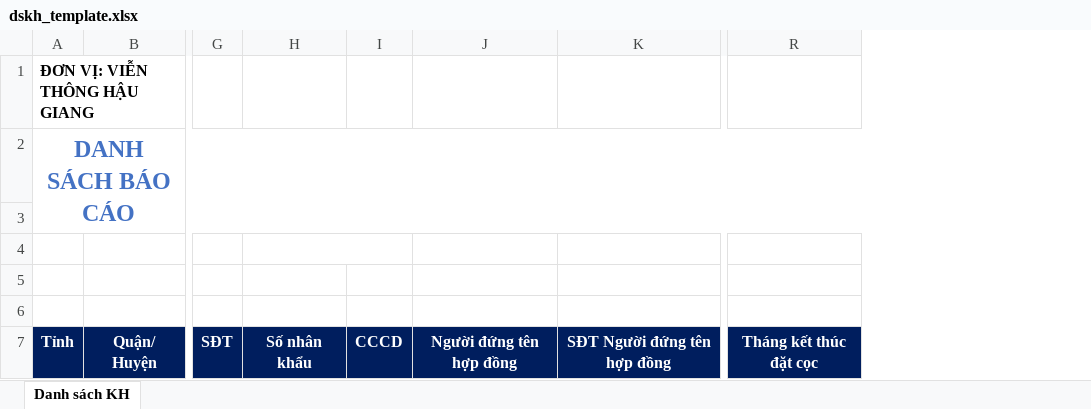
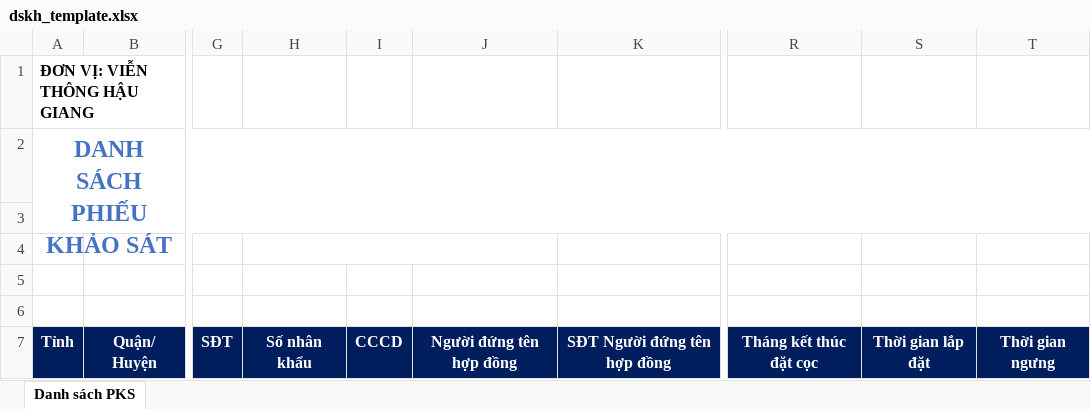
Before and after one commit to ThanhDienGIT/hixlix_fe, an Excel workbook: BE/hix_lix_BE/public/dskh_template.xlsx, sheet Danh sách PKS, drawn as a sheet; only a part is shown, gaps mark what is left out; values as stored, in another font and other column widths than the file's, no borders; removed rows and columns are numbered as before the commit, all else as after; the diff names each change by its address in the sheet, - before the commit and + after, or states it on an @@ line.

```diff
--- a/BE/hix_lix_BE/public/dskh_template.xlsx (sheet Danh sách PKS)
+++ b/BE/hix_lix_BE/public/dskh_template.xlsx (sheet Danh sách PKS)
-sheet tab: Danh sách KH
+sheet tab: Danh sách PKS
+column S, row 7: Thời gian lắp đặt
+column T, row 7: Thời gian ngưng
-A2: DANH SÁCH BÁO CÁO
+A2: DANH SÁCH PHIẾU KHẢO SÁT
-H4:I4 merged
+H4:J4 merged
```
Also changed, not shown: 33 other files.
